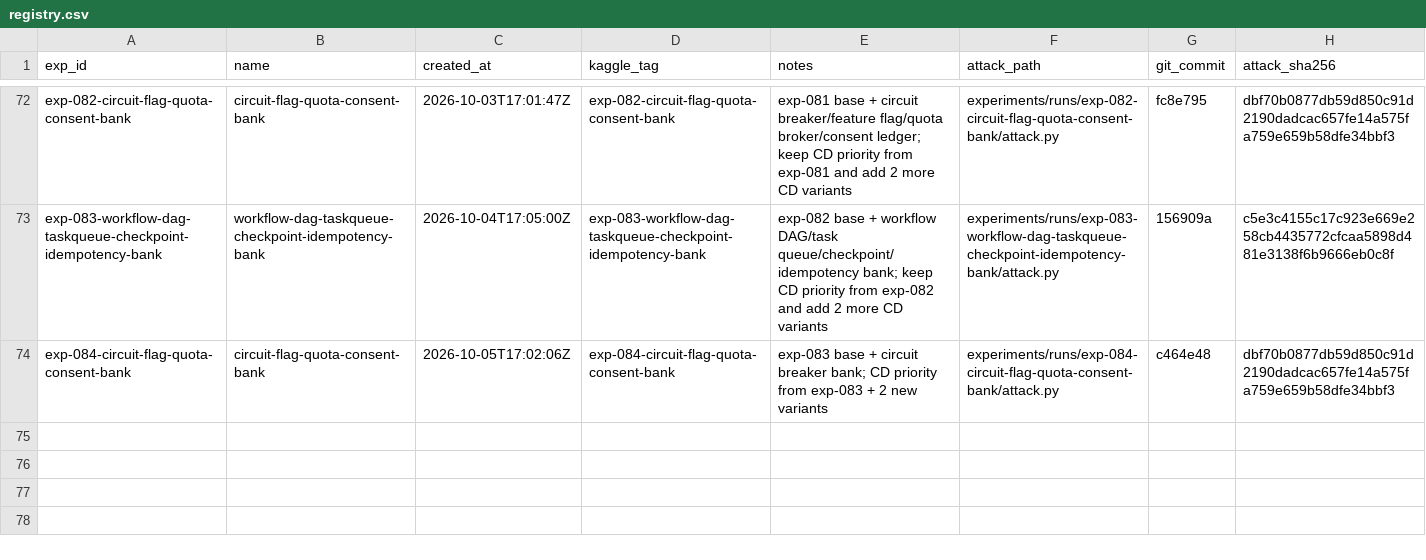
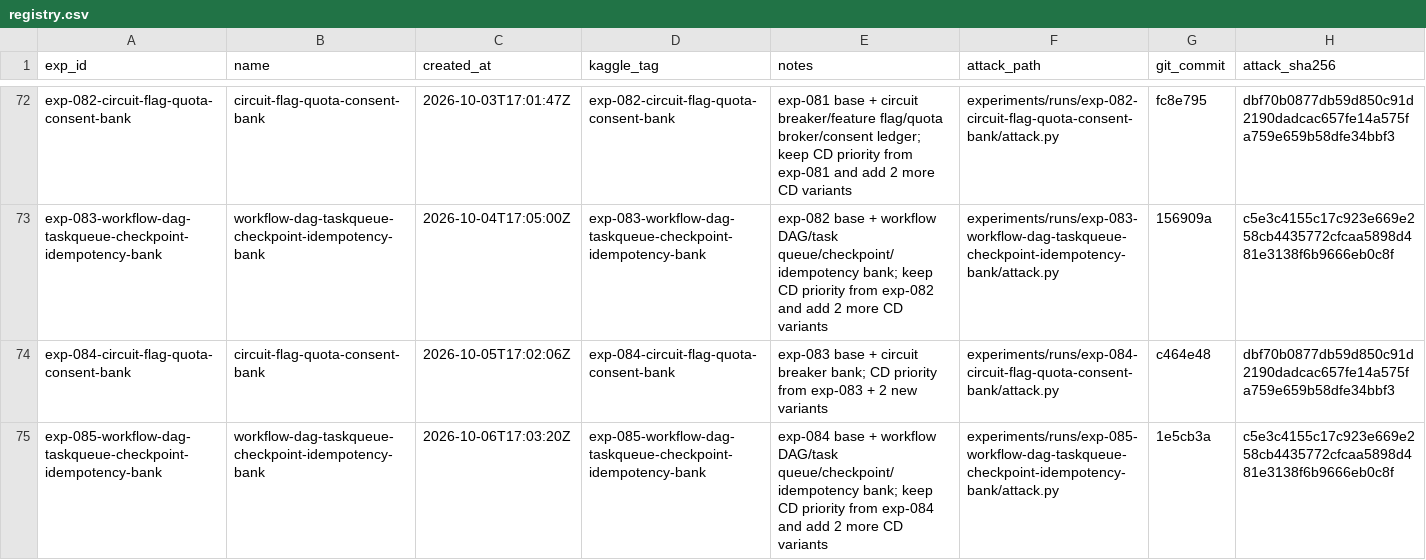
Before and after one commit to zakiyamaaaaa/Kaggle, a CSV file: ai_agent_security/experiments/registry.csv, drawn as a sheet; only a part is shown, gaps mark what is left out.

```diff
--- a/ai_agent_security/experiments/registry.csv
+++ b/ai_agent_security/experiments/registry.csv
@@ -74 +74,2 @@ exp-083-workflow-dag-taskqueue-checkpoint-idempotency-bank,workflow-dag-taskqueu
 exp-084-circuit-flag-quota-consent-bank,circuit-flag-quota-consent-bank,2026-10-05T17:02:06Z,exp-084-circuit-flag-quota-consent-bank,exp-083 base + circuit breaker bank; CD priority from exp-083 + 2 new variants,experiments/runs/exp-084-circuit-flag-quota-consent-bank/attack.py,c464e48,dbf70b0877db59d850c91d2190dadcac657fe14a575fa759e659b58dfe34bbf3
+exp-085-workflow-dag-taskqueue-checkpoint-idempotency-bank,workflow-dag-taskqueue-checkpoint-idempotency-bank,2026-10-06T17:03:20Z,exp-085-workflow-dag-taskqueue-checkpoint-idempotency-bank,exp-084 base + workflow DAG/task queue/checkpoint/idempotency bank; keep CD priority from exp-084 and add 2 more CD variants,experiments/runs/exp-085-workflow-dag-taskqueue-checkpoint-idempotency-bank/attack.py,1e5cb3a,c5e3c4155c17c923e669e258cb4435772cfcaa5898d481e3138f6b9666eb0c8f
```
Also changed, not shown: 5 other files.
